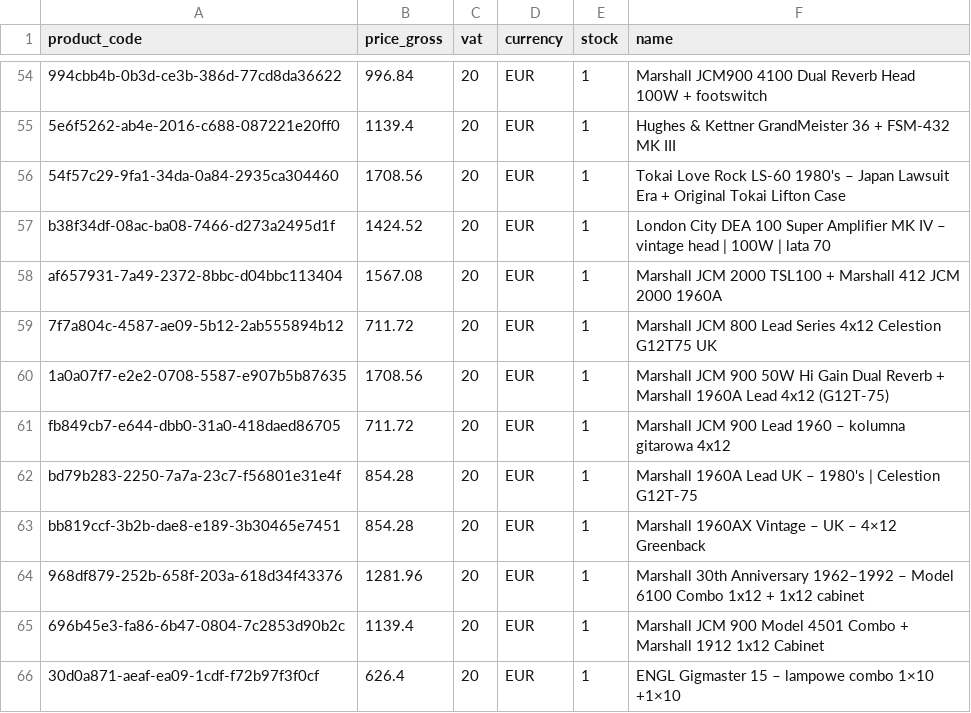
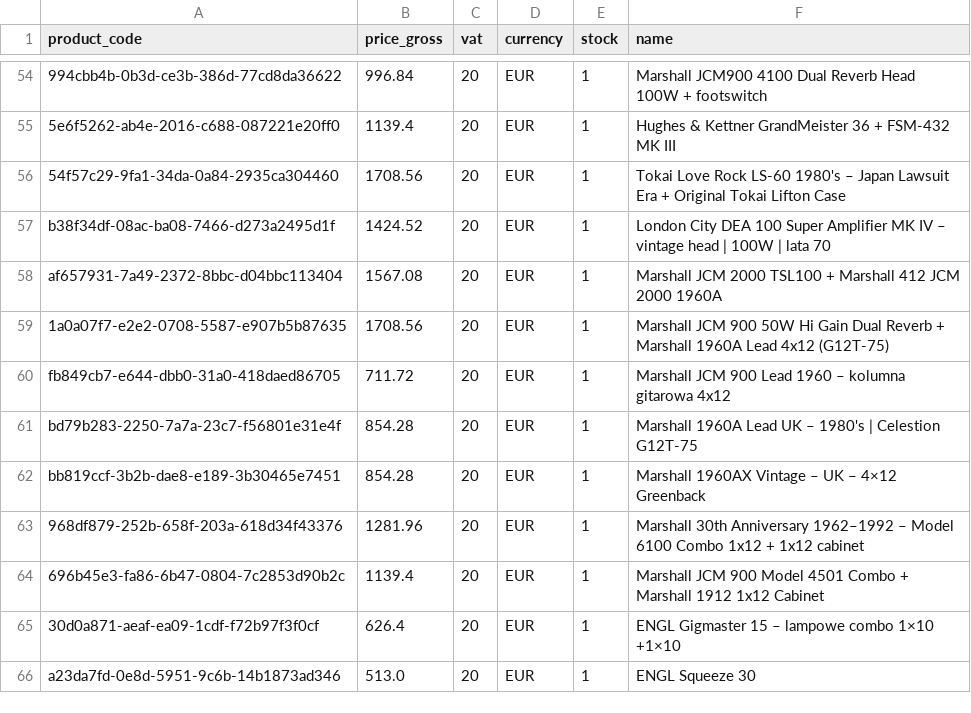
Before and after one commit to brendanrefurbed/supplier-feeds-public, a CSV file: mozartguitars_refurbed_import.csv, drawn as a sheet; only a part is shown, gaps mark what is left out; the shorter side is filled out with more unchanged rows.

```diff
--- a/mozartguitars_refurbed_import.csv
+++ b/mozartguitars_refurbed_import.csv
@@ -58,3 +58,2 @@ b38f34df-08ac-ba08-7466-d273a2495d1f;1424.52;20;EUR;1;London City DEA 100 Super
 af657931-7a49-2372-8bbc-d04bbc113404;1567.08;20;EUR;1;Marshall JCM 2000 TSL100 + Marshall 412 JCM 2000 1960A
-7f7a804c-4587-ae09-5b12-2ab555894b12;711.72;20;EUR;1;Marshall JCM 800 Lead Series 4x12  Celestion G12T75 UK
 1a0a07f7-e2e2-0708-5587-e907b5b87635;1708.56;20;EUR;1;Marshall JCM 900 50W Hi Gain Dual Reverb + Marshall 1960A Lead 4x12 (G12T-75)
```
